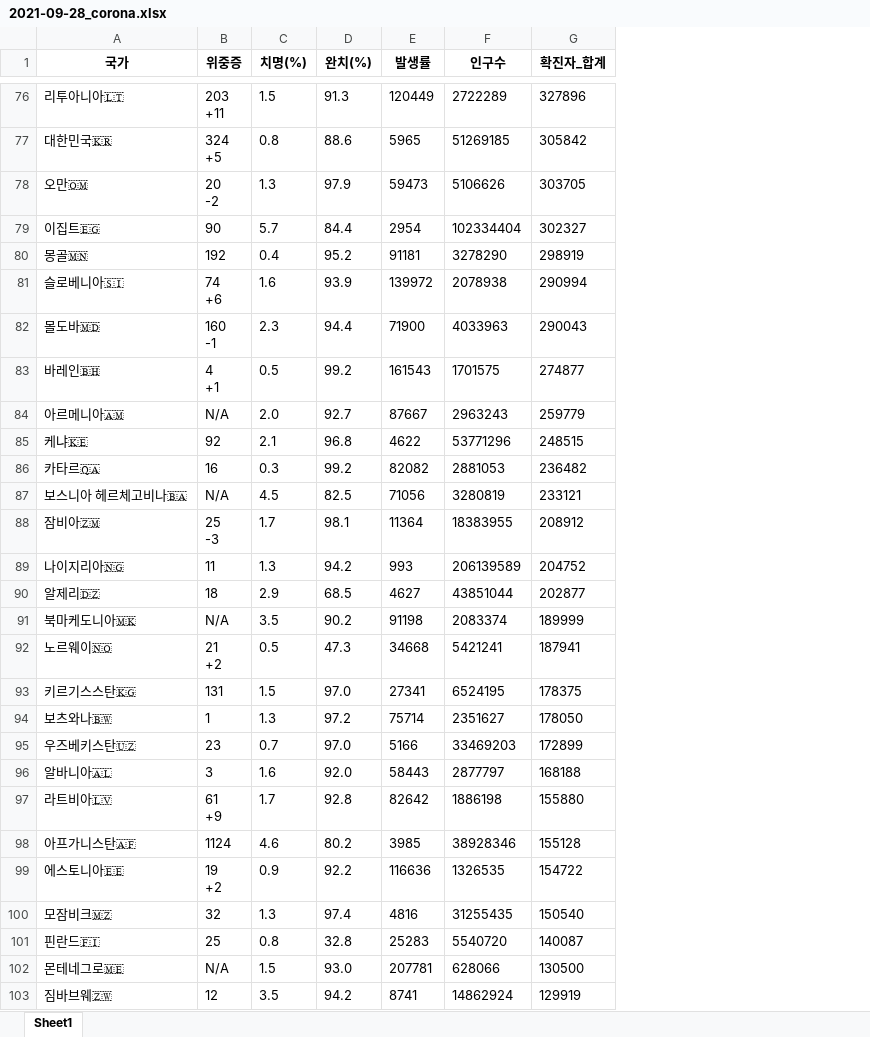
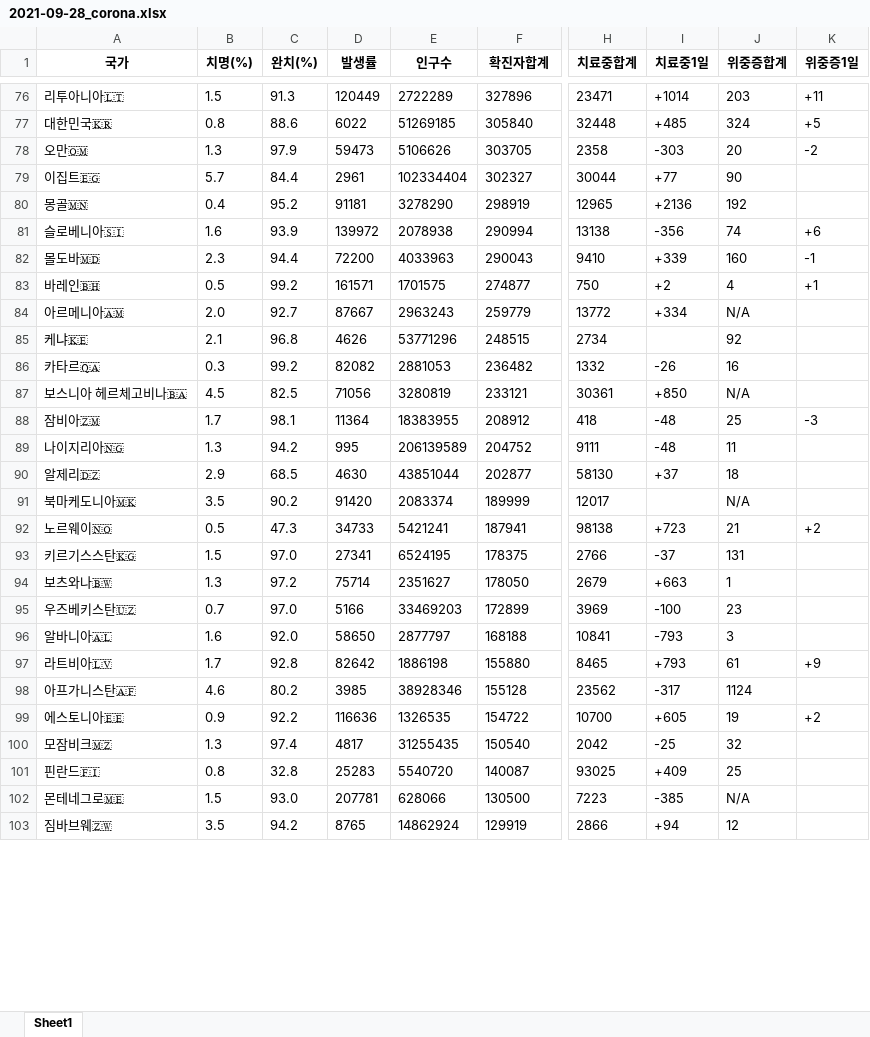
Before and after one commit to frontierall/corona_analysis, an Excel workbook: data/2021-09-28_corona.xlsx, sheet Sheet1, drawn as a sheet; only a part is shown, gaps mark what is left out; values as stored, in another font and other column widths than the file's, no borders; removed rows and columns are numbered as before the commit, all else as after; ↵ is a line break in a cell; the diff covers the shown part only; the diff names each change by its address in the sheet, - before the commit and + after, or states it on an @@ line.

```diff
--- a/data/2021-09-28_corona.xlsx (sheet Sheet1)
+++ b/data/2021-09-28_corona.xlsx (sheet Sheet1)
-column B (위중증), rows 76-103: 203 ↵ +11 | 324 ↵ +5 | 20 ↵ -2 | 90 | 192 | 74 ↵ +6 | 160 ↵ -1 | 4 ↵ +1 | N/A | 92 | 16 | N/A | 25 ↵ -3 | 11 | 18 | N/A | 21 ↵ +2 | 131 | 1 | 23 | 3 | 61 ↵ +9 | 1124 | 19 ↵ +2 | 32 | 25 | N/A | 12
+column H (치료중합계), rows 76-103: 23471 | 32448 | 2358 | 30044 | 12965 | 13138 | 9410 | 750 | 13772 | 2734 | 1332 | 30361 | 418 | 9111 | 58130 | 12017 | 98138 | 2766 | 2679 | 3969 | 10841 | 8465 | 23562 | 10700 | 2042 | 93025 | 7223 | 2866
+column I (치료중1일), rows 76-103: +1014 | +485 | -303 | +77 | +2136 | -356 | +339 | +2 | +334 |  | -26 | +850 | -48 | -48 | +37 |  | +723 | -37 | +663 | -100 | -793 | +793 | -317 | +605 | -25 | +409 | -385 | +94
+column J (위중증합계), rows 76-103: 203 | 324 | 20 | 90 | 192 | 74 | 160 | 4 | N/A | 92 | 16 | N/A | 25 | 11 | 18 | N/A | 21 | 131 | 1 | 23 | 3 | 61 | 1124 | 19 | 32 | 25 | N/A | 12
+column K (위중증1일), rows 76-99: +11 | +5 | -2 |  |  | +6 | -1 | +1 |  |  |  |  | -3 |  |  |  | +2 |  |  |  |  | +9 |  | +2
-F1: 확진자_합계
+F1: 확진자합계
-D77 (발생률): 5965
+D77 (발생률): 6022
-F77 (확진자합계): 305842
+F77 (확진자합계): 305840
-D79 (발생률): 2954
+D79 (발생률): 2961
-D82 (발생률): 71900
+D82 (발생률): 72200
-D83 (발생률): 161543
+D83 (발생률): 161571
-D85 (발생률): 4622
+D85 (발생률): 4626
-D89 (발생률): 993
+D89 (발생률): 995
-D90 (발생률): 4627
+D90 (발생률): 4630
-D91 (발생률): 91198
+D91 (발생률): 91420
-D92 (발생률): 34668
+D92 (발생률): 34733
-D96 (발생률): 58443
+D96 (발생률): 58650
-D100 (발생률): 4816
+D100 (발생률): 4817
-D103 (발생률): 8741
+D103 (발생률): 8765
```
Also changed, not shown: 88 edited cells elsewhere in this sheet, 22 other files.
